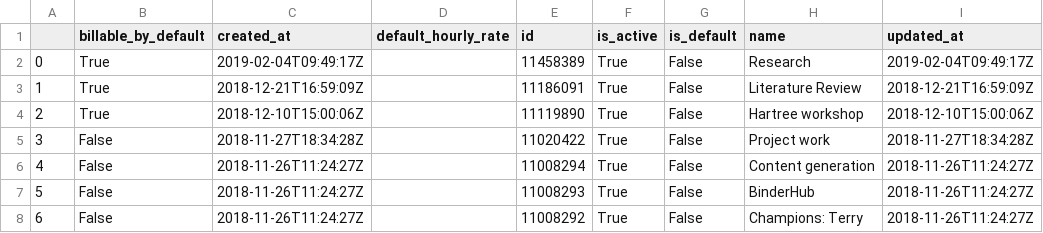
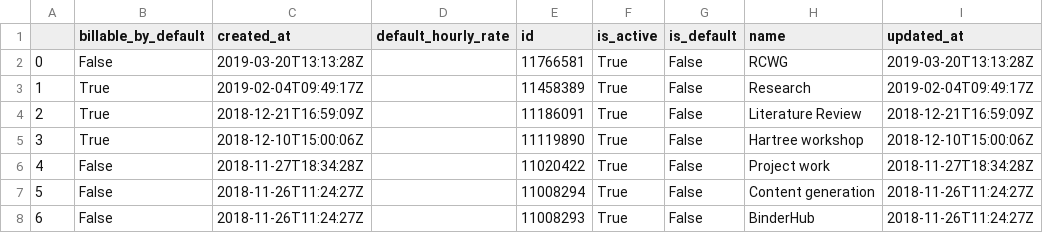
Before and after one commit to alan-turing-institute/WimbledonPlanner, a CSV file: data/harvest/tasks.csv, drawn as a sheet; only a part is shown; the shorter side is filled out with more unchanged rows; addresses are those after the commit; the diff names each change by its address in the sheet, - before the commit and + after, or states it on an @@ line.

```diff
--- a/data/harvest/tasks.csv
+++ b/data/harvest/tasks.csv
+row 2: 0 | False | 2019-03-20T13:13:28Z |  | 11766581 | True | False | RCWG | 2019-03-20T13:13:28Z
@@ column A renumbered from row 3 down @@
```
Also changed, not shown: data/forecast/connections.csv, data/forecast/people.csv, 9 other files.
